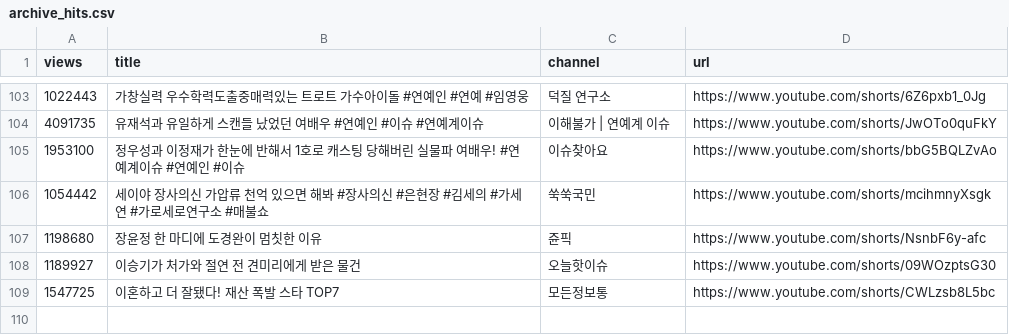
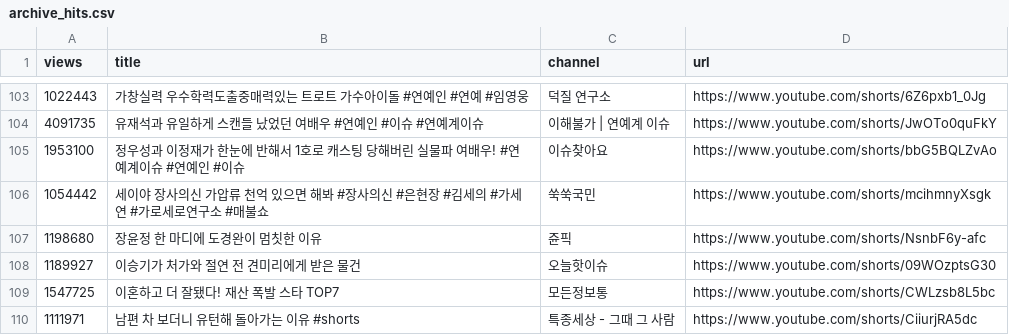
Before and after one commit to gguzze-code/yt-trend, a CSV file: docs/data/archive_hits.csv, drawn as a sheet; only a part is shown, gaps mark what is left out; the diff names each change by its address in the sheet, - before the commit and + after, or states it on an @@ line.

```diff
--- a/docs/data/archive_hits.csv
+++ b/docs/data/archive_hits.csv
+row 110: 1111971 | 남편 차 보더니 유턴해 돌아가는 이유 #shorts | 특종세상 - 그때 그 사람 | https://www.youtube.com/shorts/CiiurjRA5dc
```
Also changed, not shown: 4 other files.
